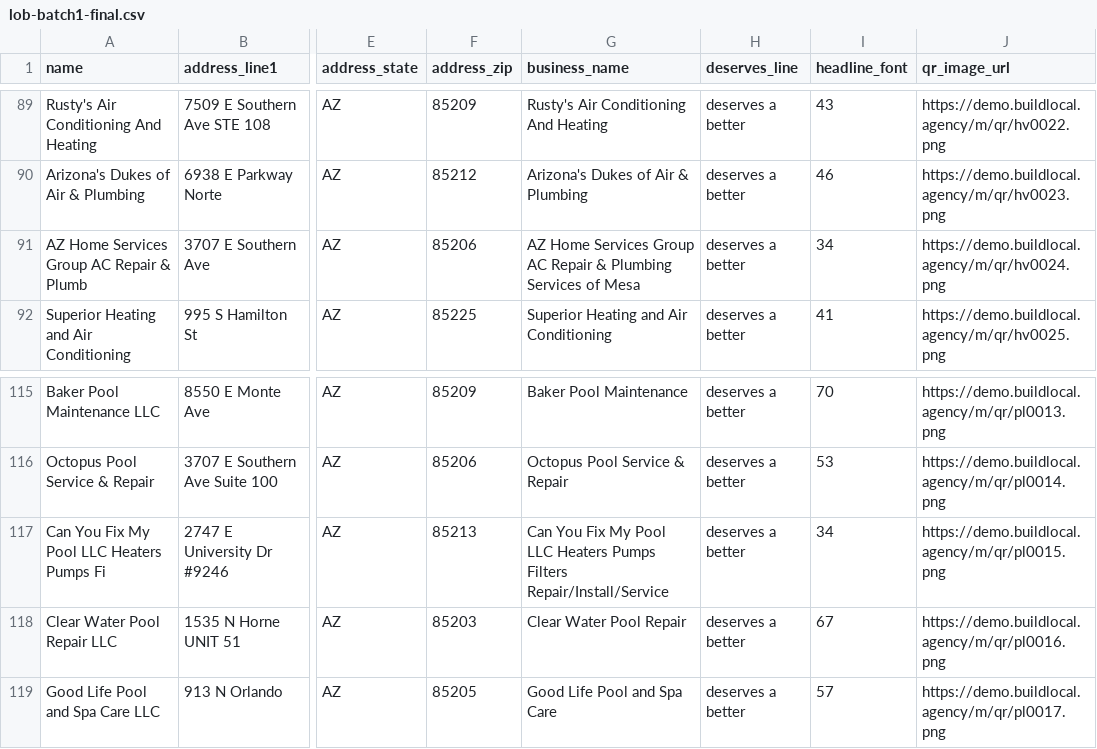
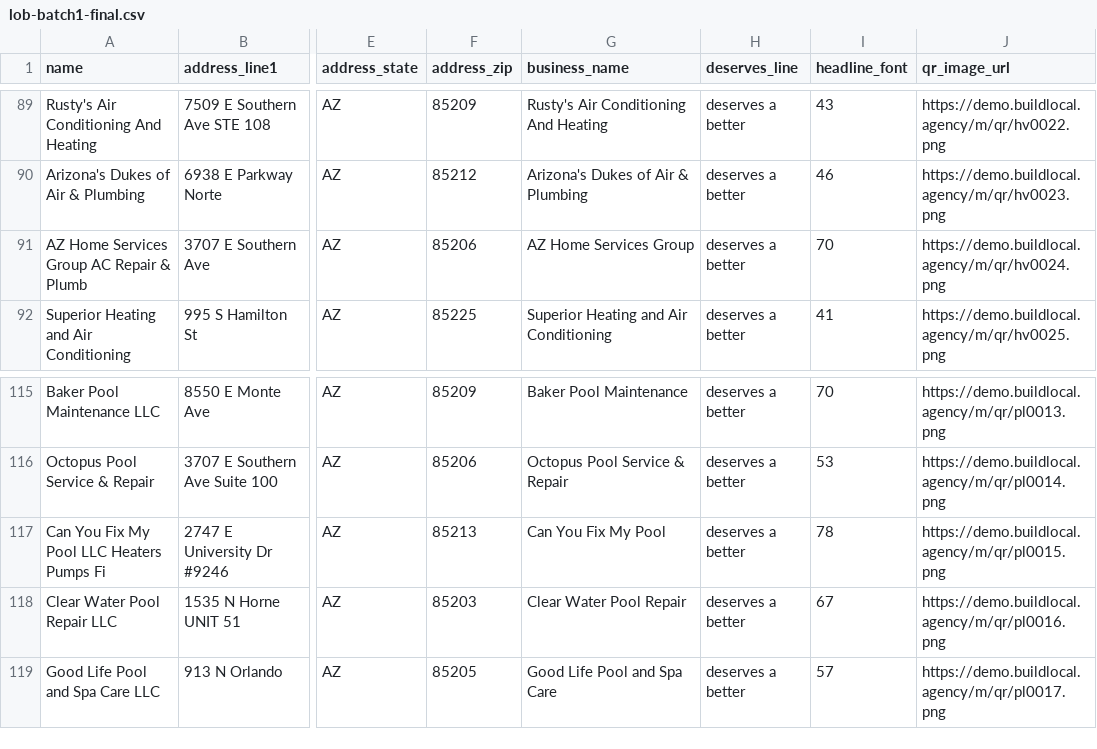
Before and after one commit to Choquer-agency/buildlocal, a CSV file: flyer/lob-batch1-final.csv, drawn as a sheet; only a part is shown, gaps mark what is left out; the diff names each change by its address in the sheet, - before the commit and + after, or states it on an @@ line.

Commit message:
Fix 3 flyers: shorten AZ Home + Can You Fix names (h1 overflow), Arizona Roofers dark nav

```diff
--- a/flyer/lob-batch1-final.csv
+++ b/flyer/lob-batch1-final.csv
-G91 (business_name): AZ Home Services Group AC Repair & Plumbing Services of Mesa
+G91 (business_name): AZ Home Services Group
-I91 (headline_font): 34
+I91 (headline_font): 70
-G117 (business_name): Can You Fix My Pool LLC Heaters Pumps Filters Repair/Install/Service
+G117 (business_name): Can You Fix My Pool
-I117 (headline_font): 34
+I117 (headline_font): 78
```
Also changed, not shown: 1 other file.
